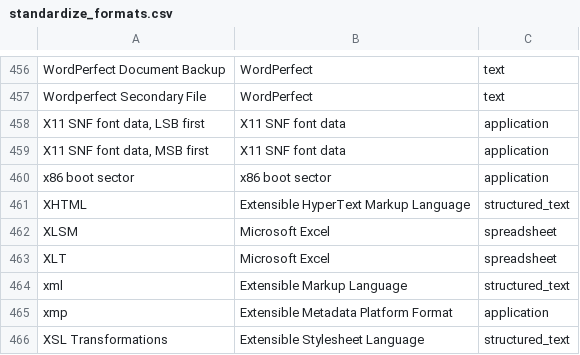
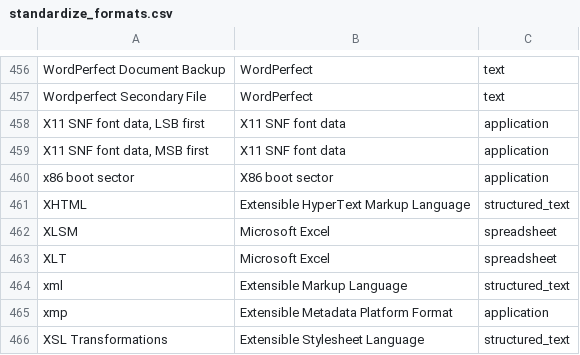
Before and after one commit to uga-libraries/format-report, a CSV file: scripts/standardize_formats.csv, drawn as a sheet; only a part is shown, gaps mark what is left out; the diff covers the shown part only.

```diff
--- a/scripts/standardize_formats.csv
+++ b/scripts/standardize_formats.csv
@@ -459,3 +459,3 @@ Wordperfect Secondary File,WordPerfect,text
 "X11 SNF font data, MSB first",X11 SNF font data,application
-x86 boot sector,x86 boot sector,application
+x86 boot sector,X86 boot sector,application
 XHTML,Extensible HyperText Markup Language,structured_text
```
Also changed, not shown: 26 edited cells elsewhere in this file.
